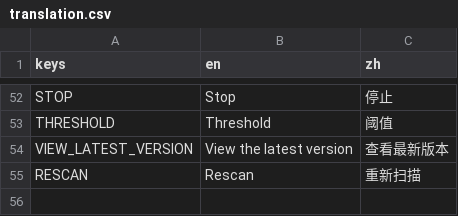
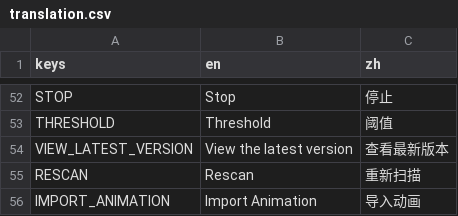
Before and after one commit to LaoDie1/godot-sprite-sheet, a CSV file: addons/generate_sprite_sheet/assets/translation/translation.csv, drawn as a sheet; only a part is shown, gaps mark what is left out.

```diff
--- a/addons/generate_sprite_sheet/assets/translation/translation.csv
+++ b/addons/generate_sprite_sheet/assets/translation/translation.csv
@@ -55 +55,2 @@
 "RESCAN","Rescan","重新扫描"
+"IMPORT_ANIMATION","Import  Animation","导入动画"
```
Also changed, not shown: 6 other files.
